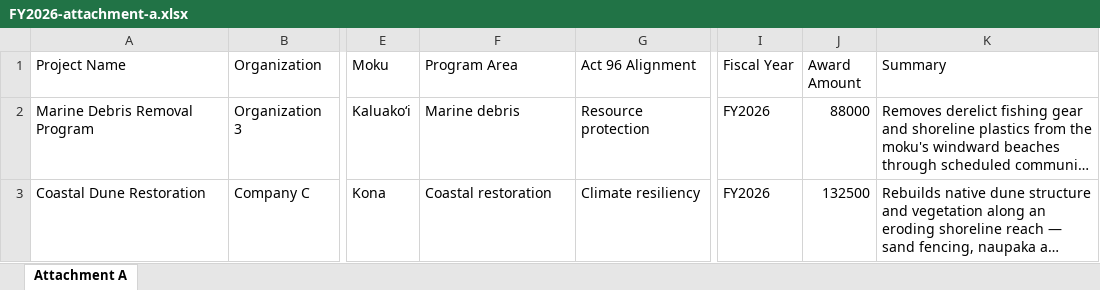
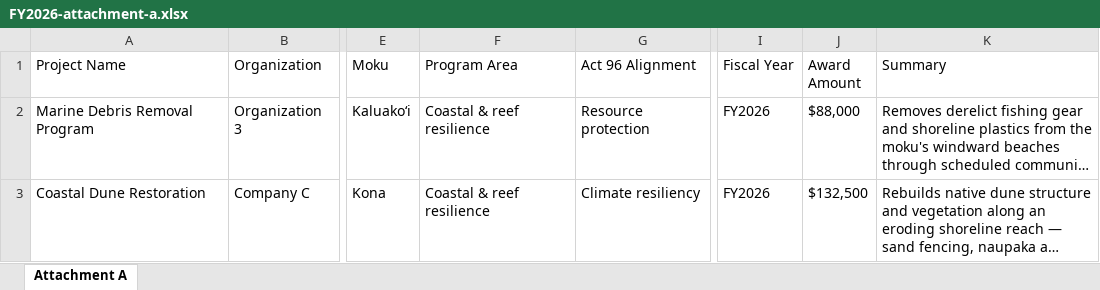
Before and after one commit to Aina-Design-Corp/kuleana-portal, an Excel workbook: intake/samples/FY2026-attachment-a.xlsx, sheet Attachment A, drawn as a sheet; only a part is shown, gaps mark what is left out; long unchanged cells end in …; values as stored, in another font and other column widths than the file's, no borders; the diff names each change by its address in the sheet, - before the commit and + after, or states it on an @@ line.

```diff
--- a/intake/samples/FY2026-attachment-a.xlsx (sheet Attachment A)
+++ b/intake/samples/FY2026-attachment-a.xlsx (sheet Attachment A)
-F2 (Program Area): Marine debris
+F2 (Program Area): Coastal & reef resilience
-J2 (Award Amount): 88000
+J2 (Award Amount): $88,000
-F3 (Program Area): Coastal restoration
+F3 (Program Area): Coastal & reef resilience
-J3 (Award Amount): 132500
+J3 (Award Amount): $132,500
```
Also changed, not shown: 20 other files.
